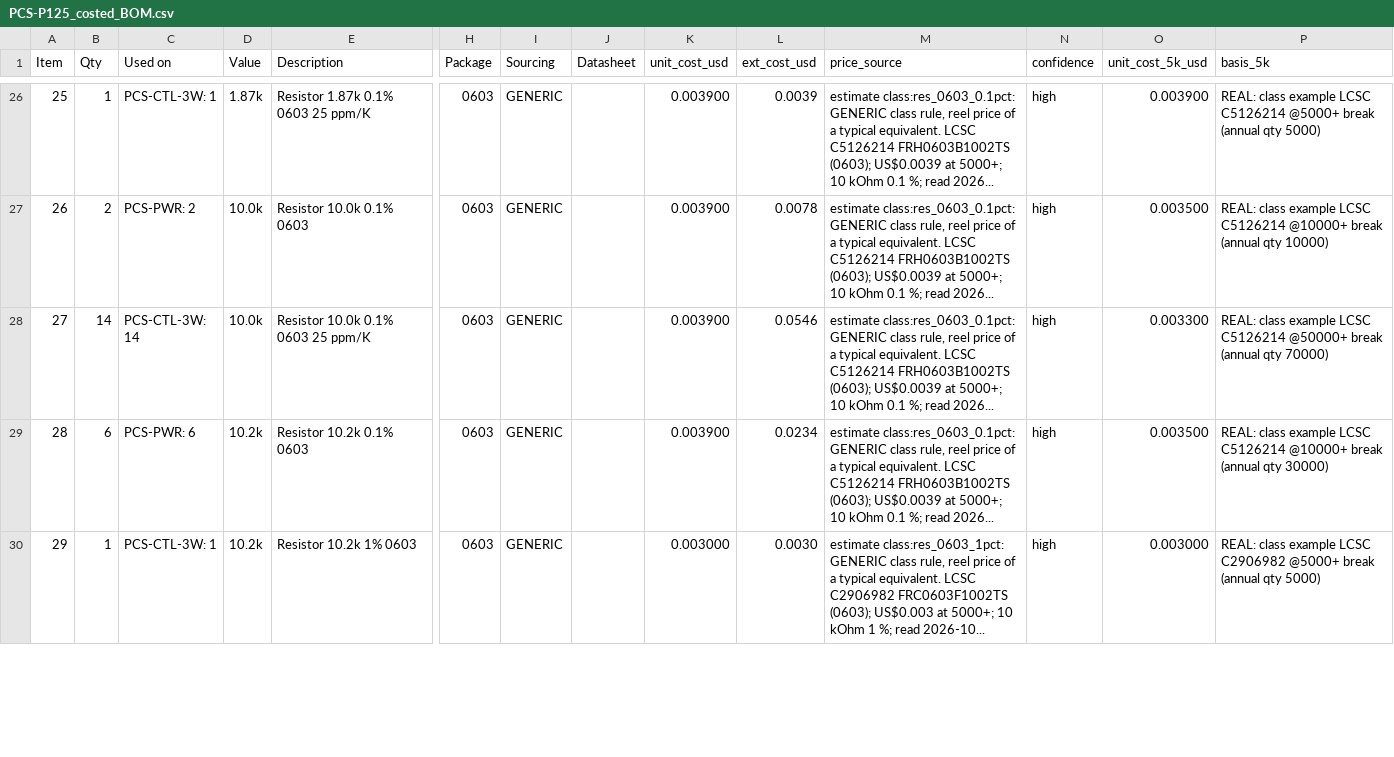
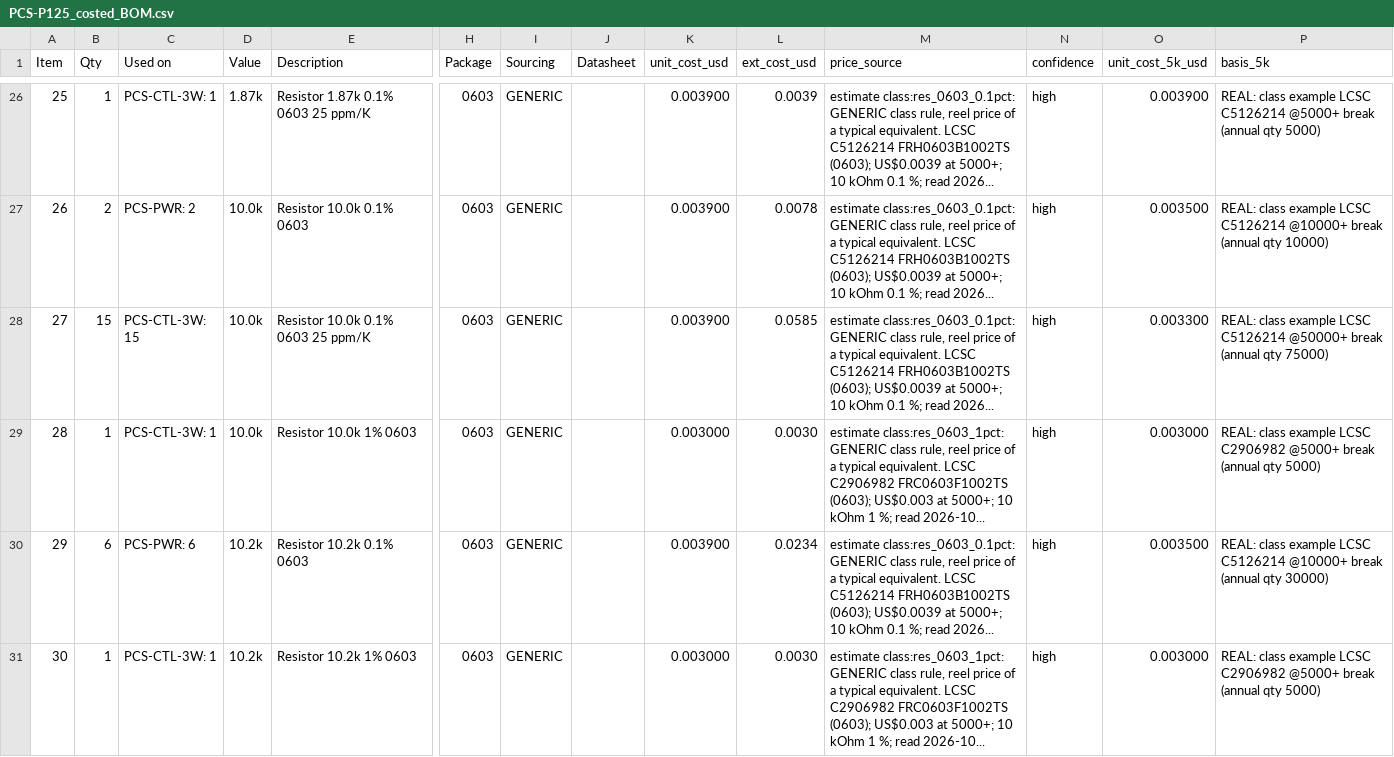
Before and after one commit to vectivolt/PCM, a CSV file: bom/PCS-P125_costed_BOM.csv, drawn as a sheet; only a part is shown, gaps mark what is left out; addresses are those after the commit; rows hold the shown columns only; the diff covers the shown part only; the diff names each change by its address in the sheet, - before the commit and + after, or states it on an @@ line.

```diff
--- a/bom/PCS-P125_costed_BOM.csv
+++ b/bom/PCS-P125_costed_BOM.csv
-B28 (Qty): 14
+B28 (Qty): 15
-C28 (Used on): PCS-CTL-3W: 14
+C28 (Used on): PCS-CTL-3W: 15
-L28 (ext_cost_usd): 0.0546
+L28 (ext_cost_usd): 0.0585
-P28 (basis_5k): …(annual qty 70000)
+P28 (basis_5k): …(annual qty 75000)
+row 29: 28 | 1 | PCS-CTL-3W: 1 | 10.0k | Resistor 10.0k 1% 0603 | 0603 | GENERIC |  | 0.003000 | 0.0030 | estimate class:res_0603_1pct: GENERIC class rule, reel price of a typical equivalent. LCSC C2906982 FRC0603F1002TS (0603); US$0.003 at 5000+; 10 kOhm 1 %; read 2026-10... | high | 0.003000 | REAL: class example LCSC C2906982 @5000+ break (annual qty 5000)
@@ column A (Item) renumbered from row 30 down @@
```
Also changed, not shown: 4 added rows and 12 edited cells elsewhere in this file, bom/PCS-CTL-3W_BOM.csv, bom/PCS-CTL_BOM.csv, 34 other files.
